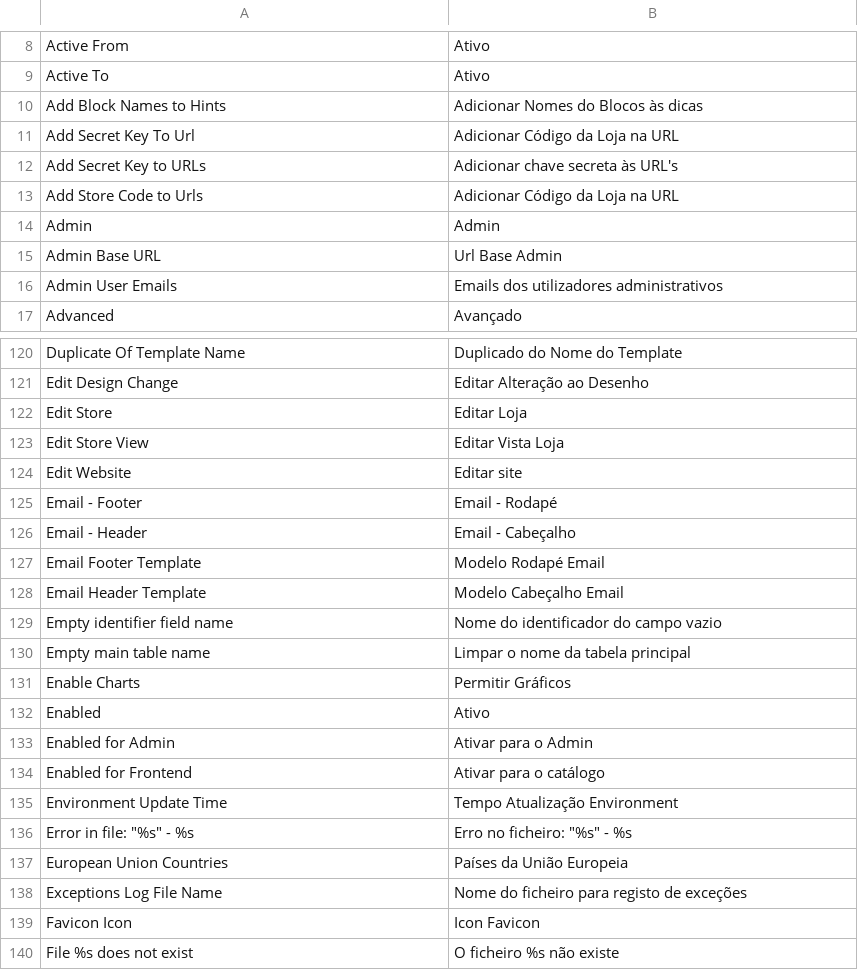
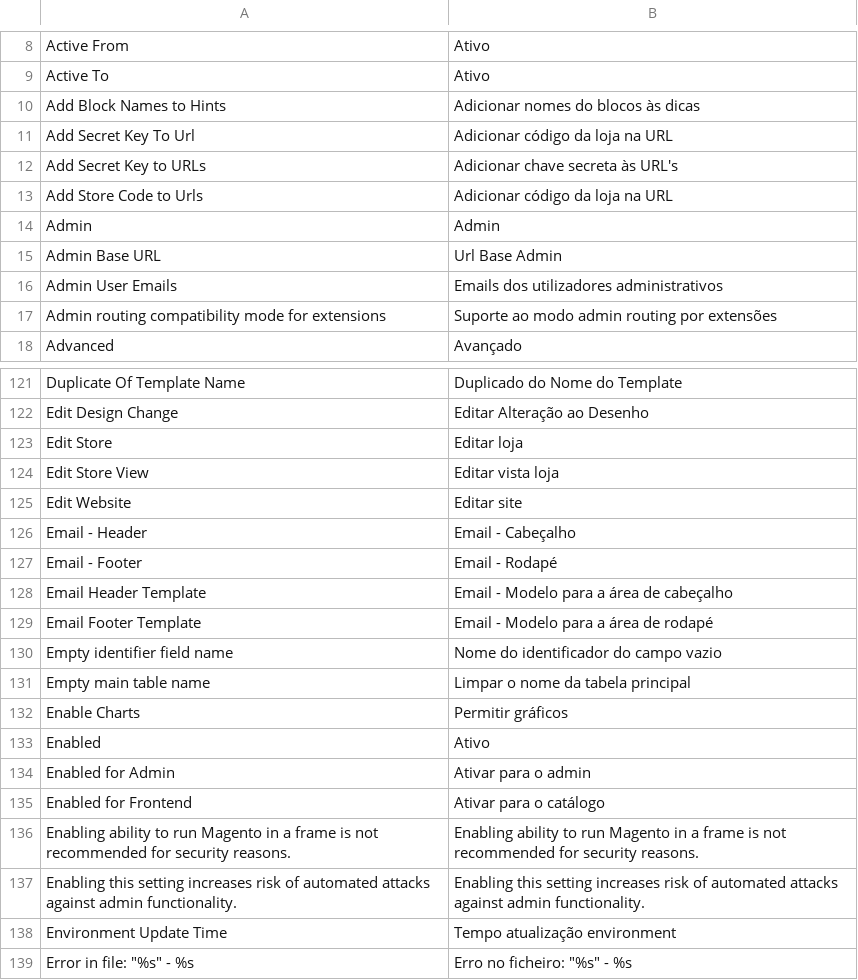
Before and after one commit to MaWoScha/German_LocalePack_pt_PT, a CSV file: app/locale/pt_PT/Mage_Core.csv, drawn as a sheet; only a part is shown, gaps mark what is left out; the shorter side is filled out with more unchanged rows; the diff covers the shown part only.

```diff
--- a/app/locale/pt_PT/Mage_Core.csv
+++ b/app/locale/pt_PT/Mage_Core.csv
@@ -9,6 +9,6 @@
 "Active To","Ativo"
-"Add Block Names to Hints","Adicionar Nomes do Blocos às dicas"
-"Add Secret Key To Url","Adicionar Código da Loja na URL"
+"Add Block Names to Hints","Adicionar nomes do blocos às dicas"
+"Add Secret Key To Url","Adicionar código da loja na URL"
 "Add Secret Key to URLs","Adicionar chave secreta às URL's"
-"Add Store Code to Urls","Adicionar Código da Loja na URL"
+"Add Store Code to Urls","Adicionar código da loja na URL"
 "Admin","Admin"
@@ -16,2 +16,3 @@
 "Admin User Emails","Emails dos utilizadores administrativos"
+"Admin routing compatibility mode for extensions","Suporte ao modo admin routing por extensões"
 "Advanced","Avançado"
@@ -123,16 +124,18 @@
 "Edit Design Change","Editar Alteração ao Desenho"
-"Edit Store","Editar Loja"
-"Edit Store View","Editar Vista Loja"
+"Edit Store","Editar loja"
+"Edit Store View","Editar vista loja"
 "Edit Website","Editar site"
+"Email - Header","Email - Cabeçalho"
 "Email - Footer","Email - Rodapé"
-"Email - Header","Email - Cabeçalho"
-"Email Footer Template","Modelo Rodapé Email"
-"Email Header Template","Modelo Cabeçalho Email"
+"Email Header Template","Email - Modelo para a área de cabeçalho"
+"Email Footer Template","Email - Modelo para a área de rodapé"
 "Empty identifier field name","Nome do identificador do campo vazio"
 "Empty main table name","Limpar o nome da tabela principal"
-"Enable Charts","Permitir Gráficos"
+"Enable Charts","Permitir gráficos"
 "Enabled","Ativo"
-"Enabled for Admin","Ativar para o Admin"
+"Enabled for Admin","Ativar para o admin"
 "Enabled for Frontend","Ativar para o catálogo"
-"Environment Update Time","Tempo Atualização Environment"
+"Enabling ability to run Magento in a frame is not recommended for security reasons.","Enabling ability to run Magento in a frame is not recommended for security reasons."
+"Enabling this setting increases risk of automated attacks against admin functionality.","Enabling this setting increases risk of automated attacks against admin functionality."
+"Environment Update Time","Tempo atualização environment"
 "Error in file: ""%s"" - %s","Erro no ficheiro: ""%s"" - %s"
```
Also changed, not shown: 4 added rows and 12 edited cells elsewhere in this file, app/locale/pt_PT/Mage_Adminhtml.csv, app/locale/pt_PT/Mage_Downloadable.csv, 26 other files.
